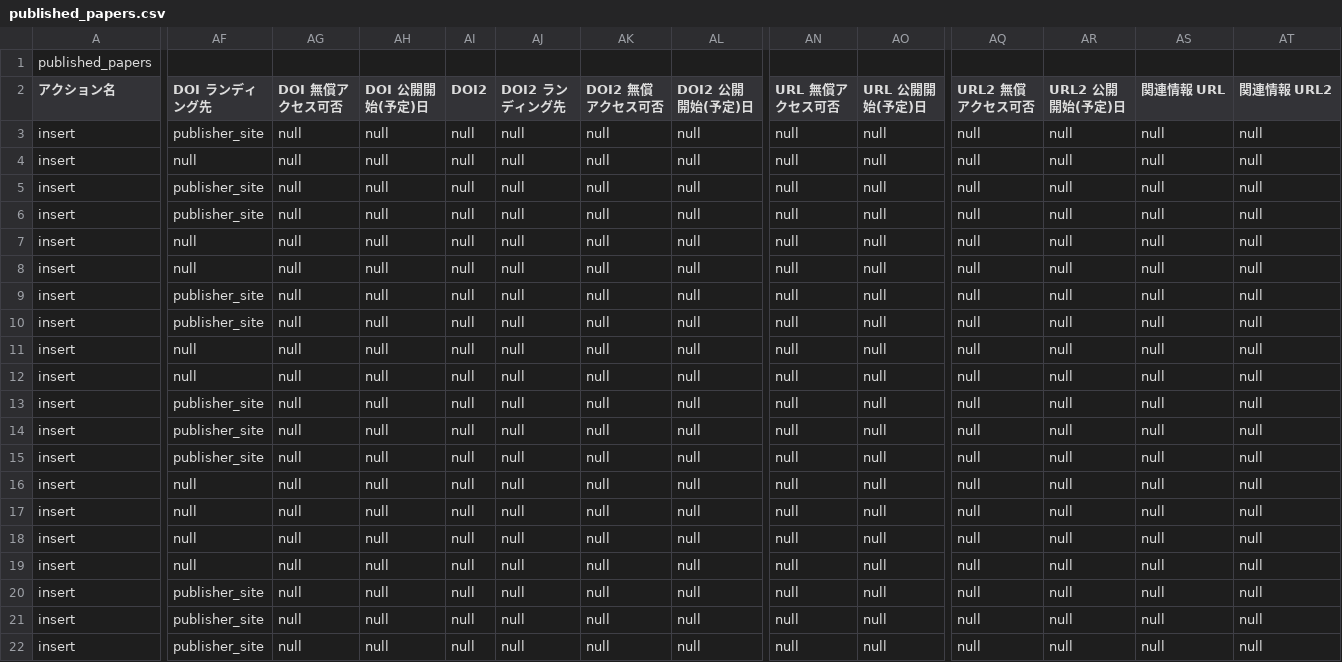
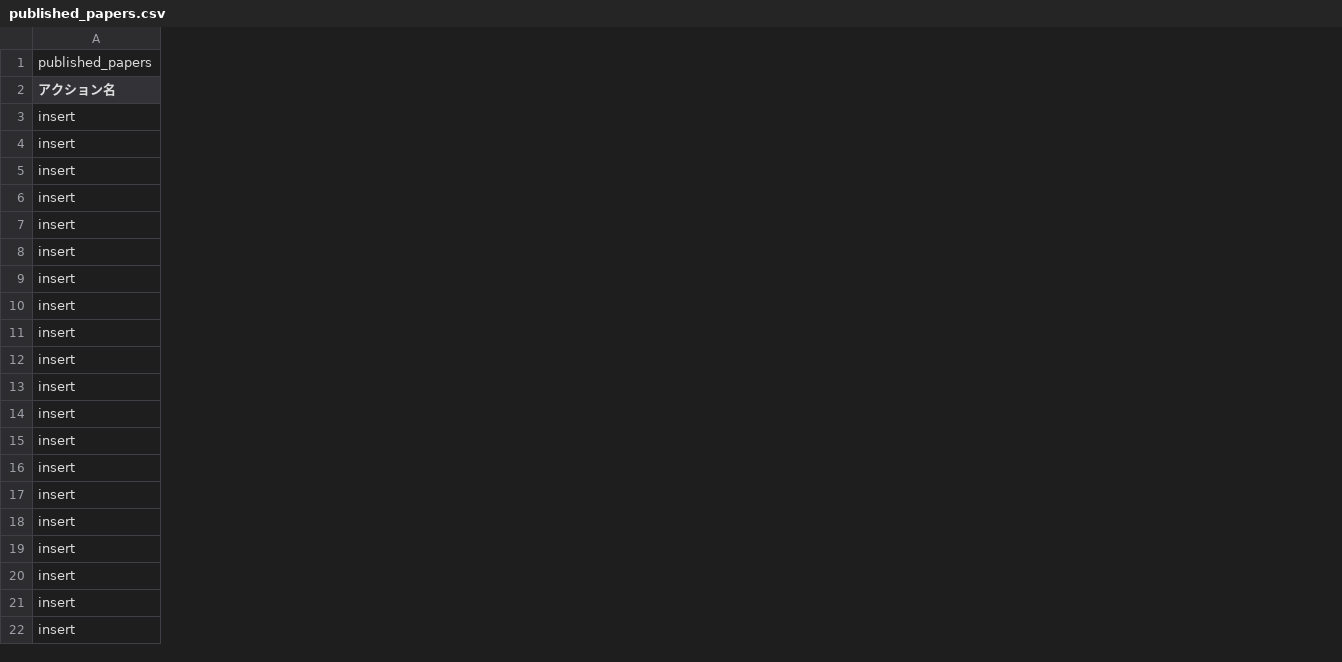
Before and after one commit to mytkymt/mytkymt, a CSV file: content/en/publication/researchmap/published_papers.csv, drawn as a sheet; only a part is shown, gaps mark what is left out; the diff names each change by its address in the sheet, - before the commit and + after, or states it on an @@ line.

```diff
--- a/content/en/publication/researchmap/published_papers.csv
+++ b/content/en/publication/researchmap/published_papers.csv
-column AF (DOI ランディング先), rows 3-22: publisher_site | null | publisher_site | publisher_site | null | null | publisher_site | publisher_site | null | null | publisher_site | publisher_site | publisher_site | null | null | null | null | publisher_site | publisher_site | publisher_site
-column AG (DOI 無償アクセス可否), rows 3-22: all null
-column AH (DOI 公開開始(予定)日), rows 3-22: all null
-column AI (DOI2), rows 3-22: all null
-column AJ (DOI2 ランディング先), rows 3-22: all null
-column AK (DOI2 無償アクセス可否), rows 3-22: all null
-column AL (DOI2 公開開始(予定)日), rows 3-22: all null
-column AN (URL 無償アクセス可否), rows 3-22: all null
-column AO (URL 公開開始(予定)日), rows 3-22: all null
-column AQ (URL2 無償アクセス可否), rows 3-22: all null
-column AR (URL2 公開開始(予定)日), rows 3-22: all null
-column AS (関連情報 URL), rows 3-22: all null
-column AT (関連情報 URL2), rows 3-22: all null
```
Also changed, not shown: 1 other file.
